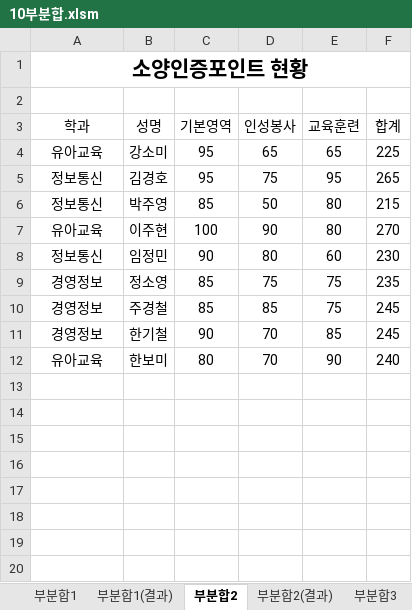
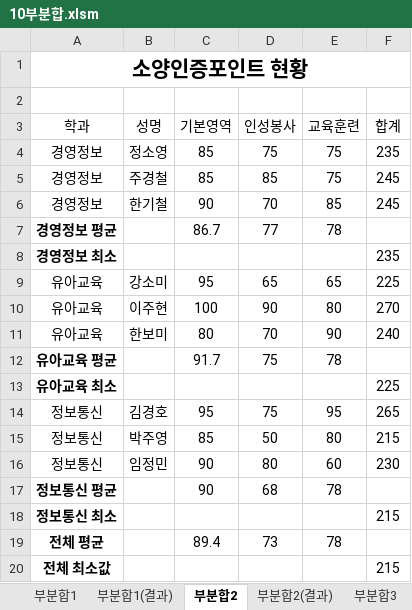
Before and after one commit to jx007s/AGI_EXCEL_2026_09, an Excel workbook: 기본서/26컴활2급/이론/10부분합.xlsm, sheet 부분합2, drawn as a sheet; values as stored, in another font and other column widths than the file's, no borders; table styles not drawn; the diff names each change by its address in the sheet, - before the commit and + after, or states it on an @@ line.

```diff
--- a/기본서/26컴활2급/이론/10부분합.xlsm (sheet 부분합2)
+++ b/기본서/26컴활2급/이론/10부분합.xlsm (sheet 부분합2)
+row 7: 경영정보 평균 |  | 86.7 | 77 | 78
+row 8: 경영정보 최소 |  |  |  |  | 235
@@ row 4 moved to row 9: 유아교육 @@
@@ row 7 moved to row 10: 유아교육 @@
+row 12: 유아교육 평균 |  | 91.7 | 75 | 78
+row 13: 유아교육 최소 |  |  |  |  | 225
@@ row 5 moved to row 14: 정보통신 @@
@@ row 6 moved to row 15: 정보통신 @@
@@ row 8 moved to row 16: 정보통신 @@
+row 17: 정보통신 평균 |  | 90 | 68 | 78
+row 18: 정보통신 최소 |  |  |  |  | 215
+row 19: 전체 평균 |  | 89.4 | 73 | 78
+row 20: 전체 최소값 |  |  |  |  | 215
```
Also changed, not shown: sheet 부분합1, sheet 부분합3, formulas that keep their value, 기본서/26컴활2급/이론/08계산작업.xlsm, 기본서/26컴활2급/이론/09정렬.xlsm, 3 other files.
